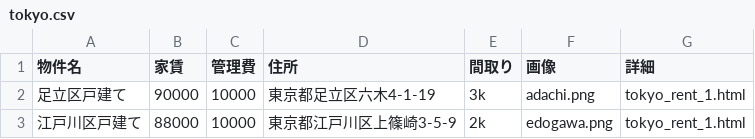
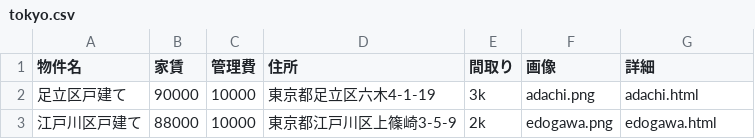
Before and after one commit to morikawamncm-arch/homepage, a CSV file: docs/tokyo.csv, drawn as a sheet; the diff names each change by its address in the sheet, - before the commit and + after, or states it on an @@ line.

Commit message:
Update tokyo.csv

```diff
--- a/docs/tokyo.csv
+++ b/docs/tokyo.csv
-G2 (詳細): tokyo_rent_1.html
+G2 (詳細): adachi.html
-G3 (詳細): tokyo_rent_1.html
+G3 (詳細): edogawa.html
```
